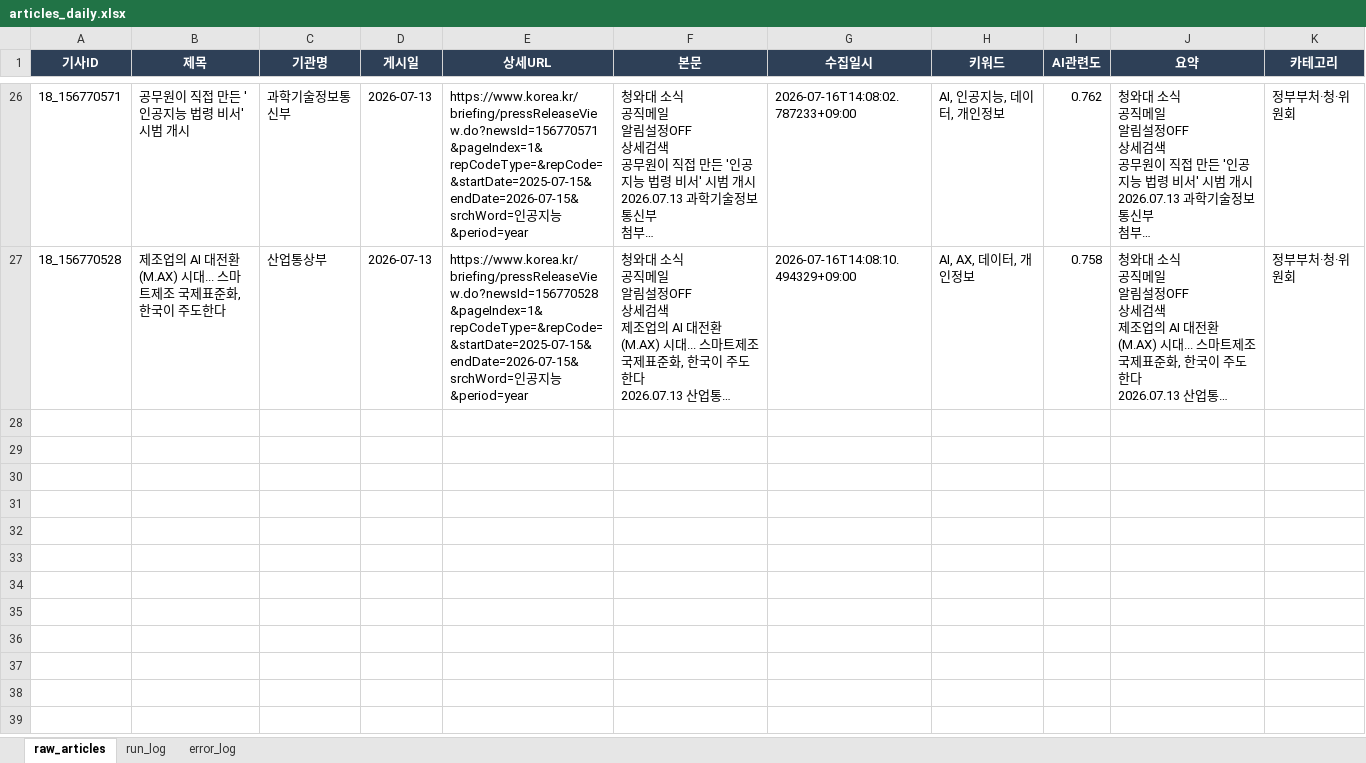
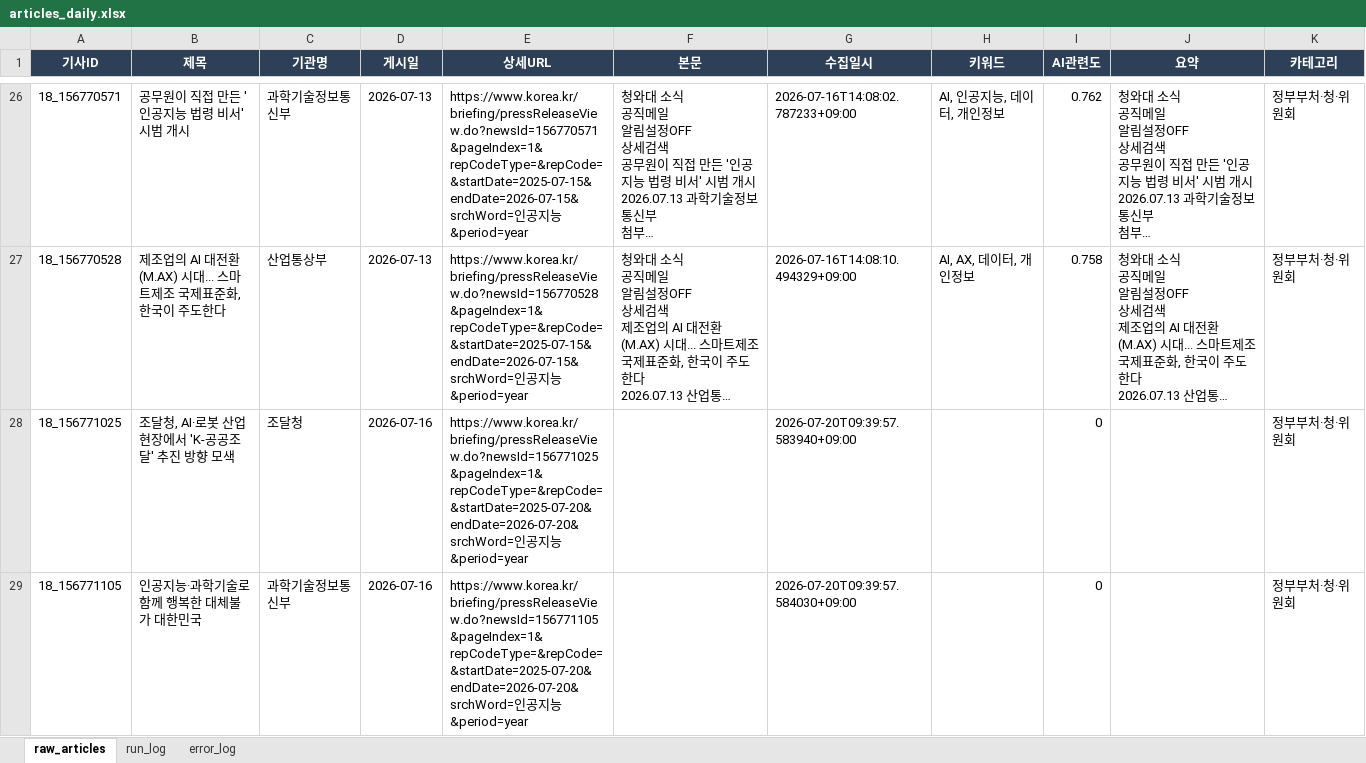
Before and after one commit to merrygoroundS2/seoulai-policy-scraper, an Excel workbook: output/articles_daily.xlsx, sheet raw_articles, drawn as a sheet; only a part is shown, gaps mark what is left out; long unchanged cells end in …; values as stored, in another font and other column widths than the file's, no borders; the diff covers the shown part only; the diff names each change by its address in the sheet, - before the commit and + after, or states it on an @@ line.

Commit message:
chore: update scraped articles with latest data up to July 20

```diff
--- a/output/articles_daily.xlsx (sheet raw_articles)
+++ b/output/articles_daily.xlsx (sheet raw_articles)
+row 28: 18_156771025 | 조달청, AI·로봇 산업 현장에서 'K-공공조달' 추진 방향 모색 | 조달청 | 2026-07-16 | https://www.korea.kr/briefing/pressReleaseView.do?newsId=156771025&pageIndex=1&repCodeType=&repCode=&startDate=2025-07-20&endDate=2026-07-20&srchWord=인공지능&period=year |  | 2026-07-20T09:39:57.583940+09:00 |  | 0 |  | 정부부처·청·위원회
+row 29: 18_156771105 | 인공지능·과학기술로 함께 행복한 대체불가 대한민국 | 과학기술정보통신부 | 2026-07-16 | https://www.korea.kr/briefing/pressReleaseView.do?newsId=156771105&pageIndex=1&repCodeType=&repCode=&startDate=2025-07-20&endDate=2026-07-20&srchWord=인공지능&period=year |  | 2026-07-20T09:39:57.584030+09:00 |  | 0 |  | 정부부처·청·위원회
```
Also changed, not shown: 2 added rows elsewhere in this sheet, sheet run_log, 1 other file.
